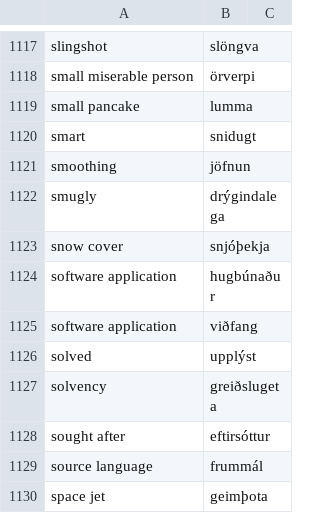
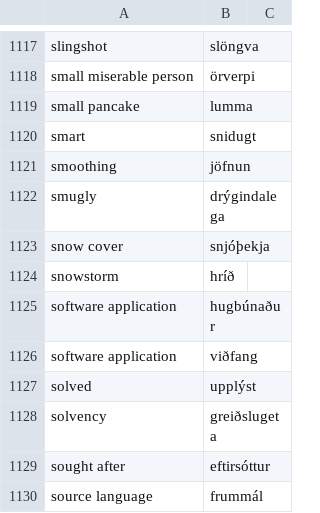
Before and after one commit to judyfong/dictionary, a CSV file: general.csv, drawn as a sheet; only a part is shown, gaps mark what is left out; the shorter side is filled out with more unchanged rows; the diff names each change by its address in the sheet, - before the commit and + after, or states it on an @@ line.

Commit message:
Update general.csv

```diff
--- a/general.csv
+++ b/general.csv
+row 1124: snowstorm | hríð
```
